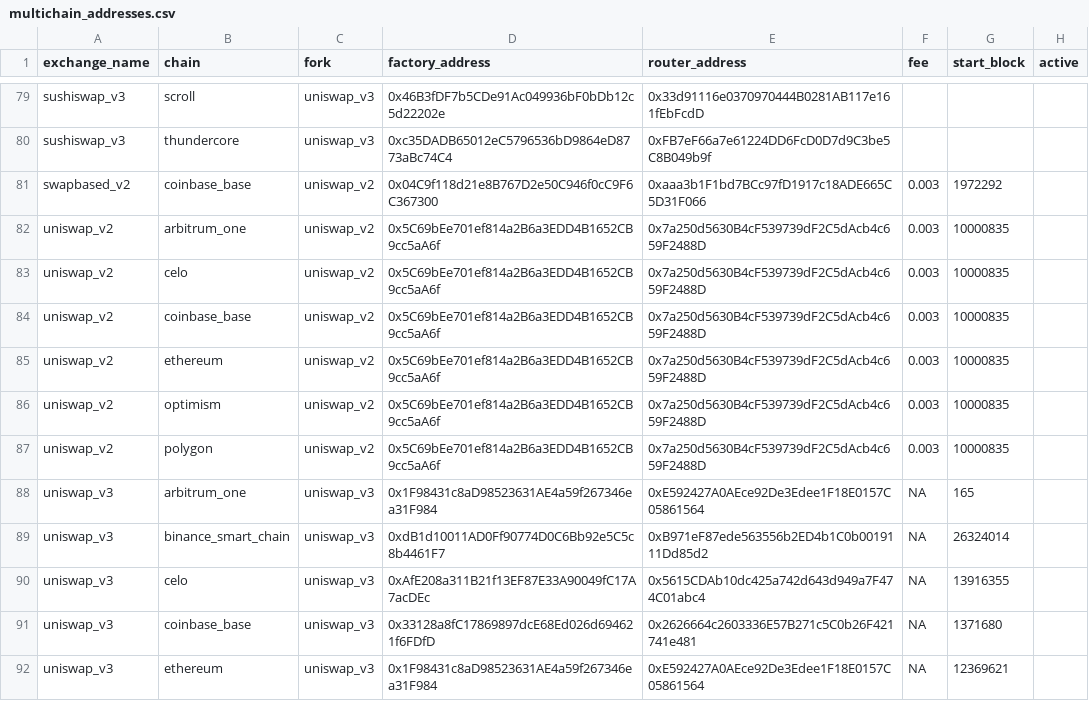
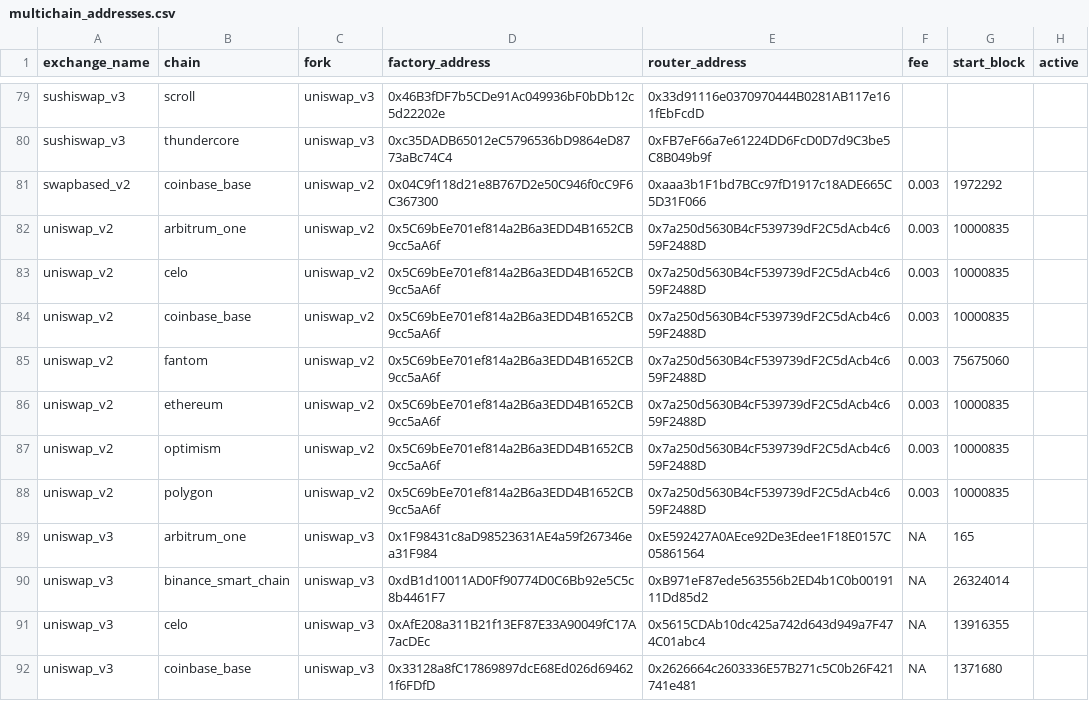
Before and after one commit to bancorprotocol/fastlane-bot, a CSV file: fastlane_bot/data/multichain_addresses.csv, drawn as a sheet; only a part is shown, gaps mark what is left out; the shorter side is filled out with more unchanged rows.

Commit message:
Add Uni V2 placeholder in multichain_addresses

```diff
--- a/fastlane_bot/data/multichain_addresses.csv
+++ b/fastlane_bot/data/multichain_addresses.csv
@@ -84,2 +84,3 @@ uniswap_v2,celo,uniswap_v2,0x5C69bEe701ef814a2B6a3EDD4B1652CB9cc5aA6f,0x7a250d56
 uniswap_v2,coinbase_base,uniswap_v2,0x5C69bEe701ef814a2B6a3EDD4B1652CB9cc5aA6f,0x7a250d5630B4cF539739dF2C5dAcb4c659F2488D,0.003,10000835,
+uniswap_v2,fantom,uniswap_v2,0x5C69bEe701ef814a2B6a3EDD4B1652CB9cc5aA6f,0x7a250d5630B4cF539739dF2C5dAcb4c659F2488D,0.003,75675060,
 uniswap_v2,ethereum,uniswap_v2,0x5C69bEe701ef814a2B6a3EDD4B1652CB9cc5aA6f,0x7a250d5630B4cF539739dF2C5dAcb4c659F2488D,0.003,10000835,
```
